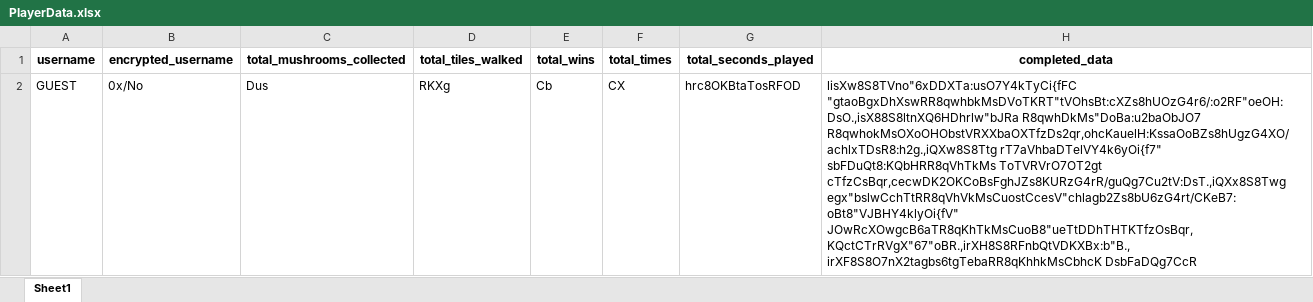
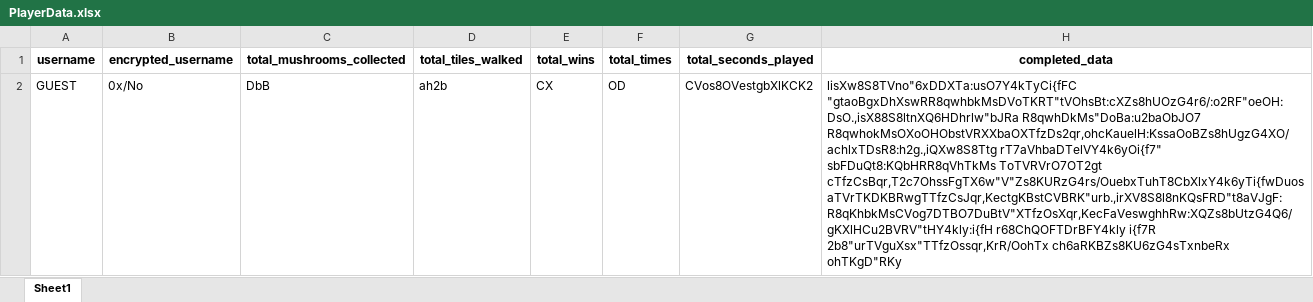
Before and after one commit to mortrpestl/shroom-raider, an Excel workbook: Bonus/Statistics/PlayerData.xlsx, sheet Sheet1, drawn as a sheet; values as stored, in another font and other column widths than the file's, no borders; the diff names each change by its address in the sheet, - before the commit and + after, or states it on an @@ line.

```diff
--- a/Bonus/Statistics/PlayerData.xlsx (sheet Sheet1)
+++ b/Bonus/Statistics/PlayerData.xlsx (sheet Sheet1)
-C2 (total_mushrooms_collected): Dus
+C2 (total_mushrooms_collected): DbB
-D2 (total_tiles_walked): RKXg
+D2 (total_tiles_walked): ah2b
-E2 (total_wins): Cb
+E2 (total_wins): CX
-F2 (total_times): CX
+F2 (total_times): OD
-G2 (total_seconds_played): hrc8OKBtaTosRFOD
+G2 (total_seconds_played): CVos8OVestgbXlKCK2
-H2 (completed_data): …sbFDuQt8:KQbHRR8qVhTkMs ToTVRVrO7OT2gt cTfzCsBqr,cecwDK2OKCoBsFghJZs8KURzG4rR/guQg7Cu2tV:DsT.,iQXx8S8Twg egx"bslwCchTtRR8qVhVkMsCuostCcesV"chlagb2Zs8bU6zG4rt/CKeB7:oBt8"VJBHY4klyOi{fV" JOwRcXOwgcB6aTR8qKhTkMsCuoB8"ueTtDDhTHTKTfzOsBqr,KQctCTrRVgX"67"oBR.,irXH8S8RFnbQtVDKXBx:b"B.,irXF8S8O7nX2tagbs6tgTebaRR8qKhhkMsCbhcK DsbFaDQg7CcR
+H2 (completed_data): …sbFDuQt8:KQbHRR8qVhTkMs ToTVRVrO7OT2gt cTfzCsBqr,T2c7OhssFgTX6w"V"Zs8KURzG4rs/OuebxTuhT8CbXlxY4k6yTi{fwDuosaTVrTKDKBRwgTTfzCsJqr,KectgKBstCVBRK"urb.,irXV8S8l8nKQsFRD"t8aVJgF:R8qKhbkMsCVog7DTBO7DuBtV"XTfzOsXqr,KecFaVeswghhRw:XQZs8bUtzG4Q6/gKXlHCu2BVRV"tHY4kly:i{fH r68ChQOFTDrBFY4kly i{f7R 2b8"urTVguXsx"TTfzOssqr,KrR/OohTx ch6aRKBZs8KU6zG4sTxnbeRx ohTKgD"RKy
```
Also changed, not shown: Bonus/Levels/levels_list.xlsx, 23 other files.
